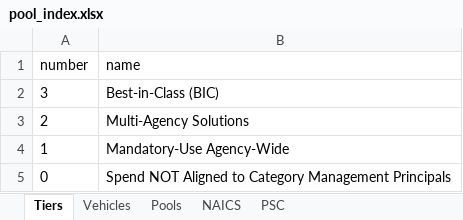
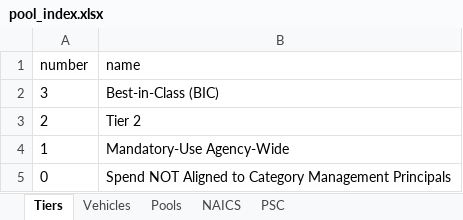
Before and after one commit to snakrani/discovery, an Excel workbook: app/data/pool_index.xlsx, sheet Tiers, drawn as a sheet; values as stored, in another font and other column widths than the file's, no borders; the diff names each change by its address in the sheet, - before the commit and + after, or states it on an @@ line.

Commit message:
Update: "Multi Agency Solutions" to "Tier 2"

```diff
--- a/app/data/pool_index.xlsx (sheet Tiers)
+++ b/app/data/pool_index.xlsx (sheet Tiers)
-B3 (name): Multi-Agency Solutions
+B3 (name): Tier 2
```
